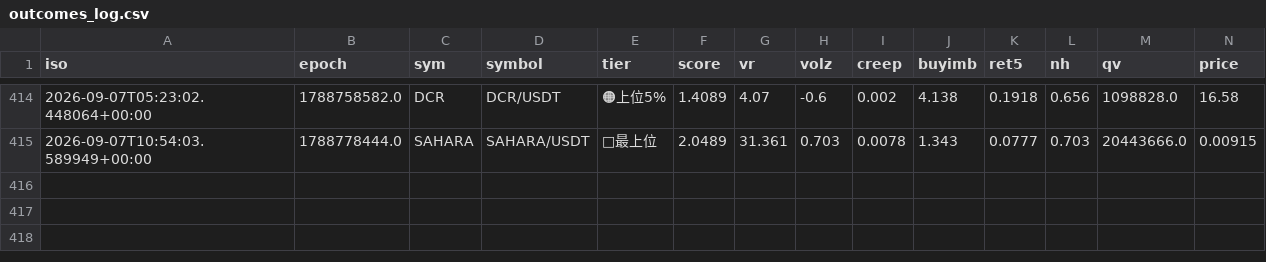
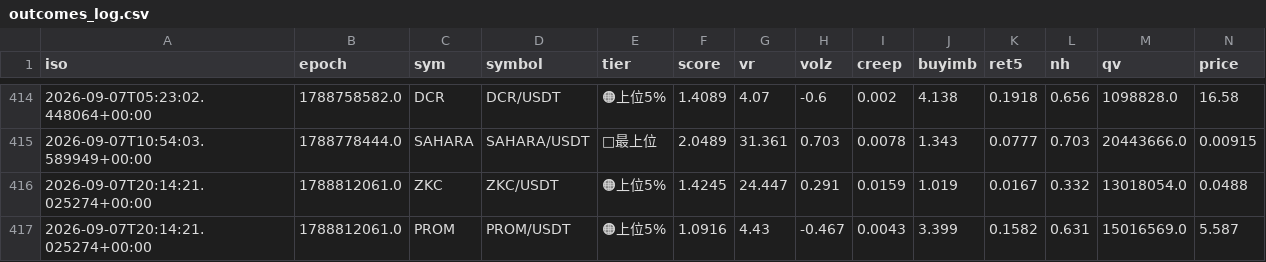
Before and after one commit to divisas072-ui/pump_scan.py, a CSV file: outcomes_log.csv, drawn as a sheet; only a part is shown, gaps mark what is left out; rows hold the shown columns only; the diff names each change by its address in the sheet, - before the commit and + after, or states it on an @@ line.

```diff
--- a/outcomes_log.csv
+++ b/outcomes_log.csv
+row 416: 2026-09-07T20:14:21.025274+00:00 | 1788812061.0 | ZKC | ZKC/USDT | 🟠上位5% | 1.4245 | 24.447 | 0.291 | 0.0159 | 1.019 | 0.0167 | 0.332 | 13018054.0 | 0.0488
+row 417: 2026-09-07T20:14:21.025274+00:00 | 1788812061.0 | PROM | PROM/USDT | 🟠上位5% | 1.0916 | 4.43 | -0.467 | 0.0043 | 3.399 | 0.1582 | 0.631 | 15016569.0 | 5.587
```
Also changed, not shown: alerts_log.csv, 2 other files.
